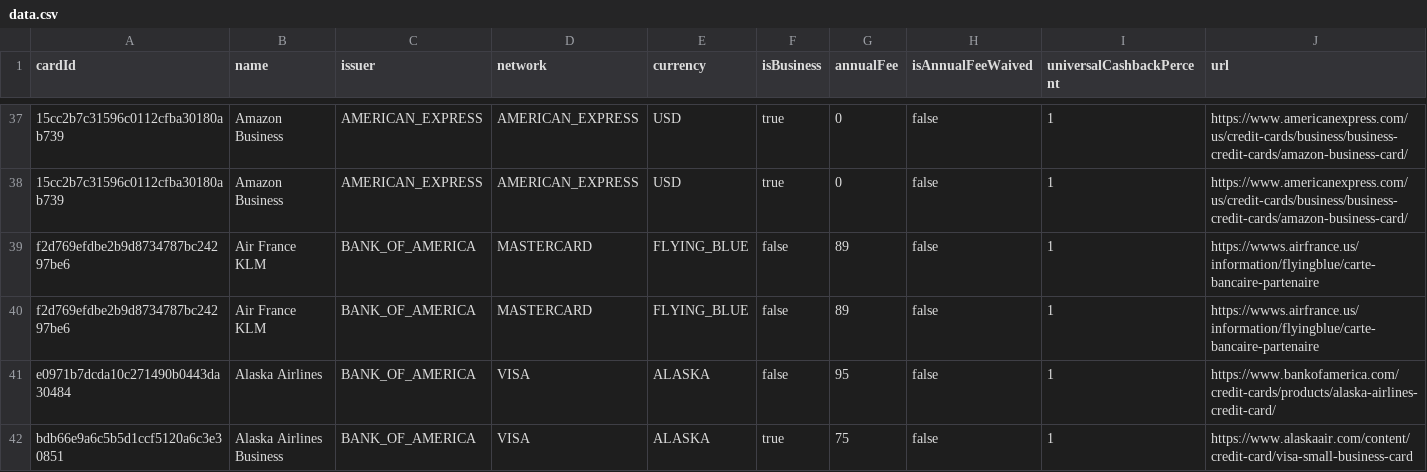
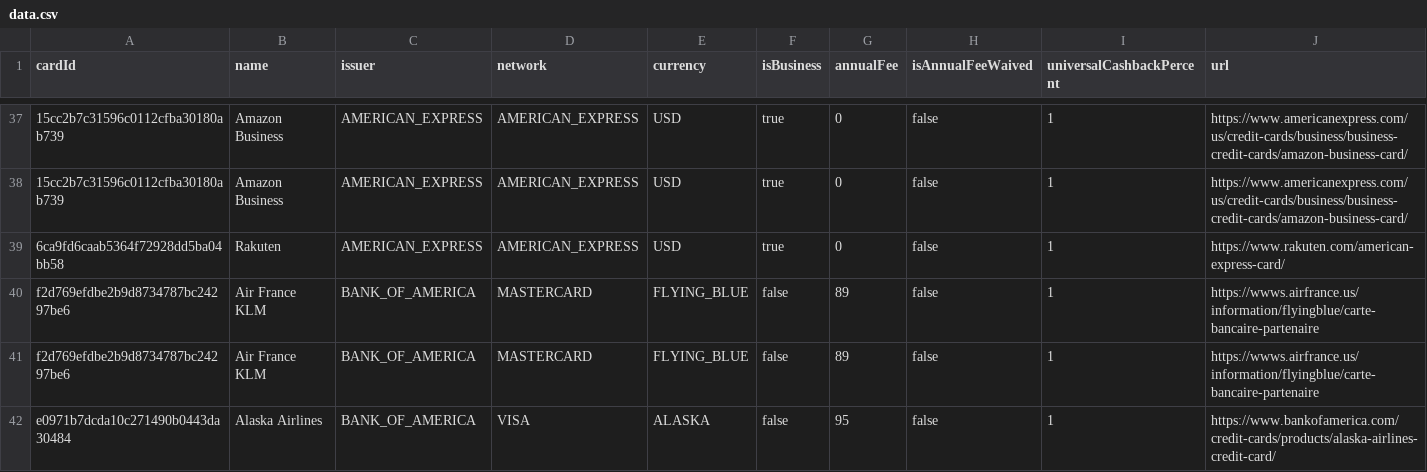
Before and after one commit to andenacitelli/credit-card-bonuses-api, a CSV file: exports/data.csv, drawn as a sheet; only a part is shown, gaps mark what is left out; the shorter side is filled out with more unchanged rows; rows hold the shown columns only; the diff names each change by its address in the sheet, - before the commit and + after, or states it on an @@ line.

Commit message:
rakuten card

```diff
--- a/exports/data.csv
+++ b/exports/data.csv
+row 39: 6ca9fd6caab5364f72928dd5ba04bb58 | Rakuten | AMERICAN_EXPRESS | AMERICAN_EXPRESS | USD | true | 0 | false | 1 | https://www.rakuten.com/american-express-card/
```
Also changed, not shown: 3 other files.
